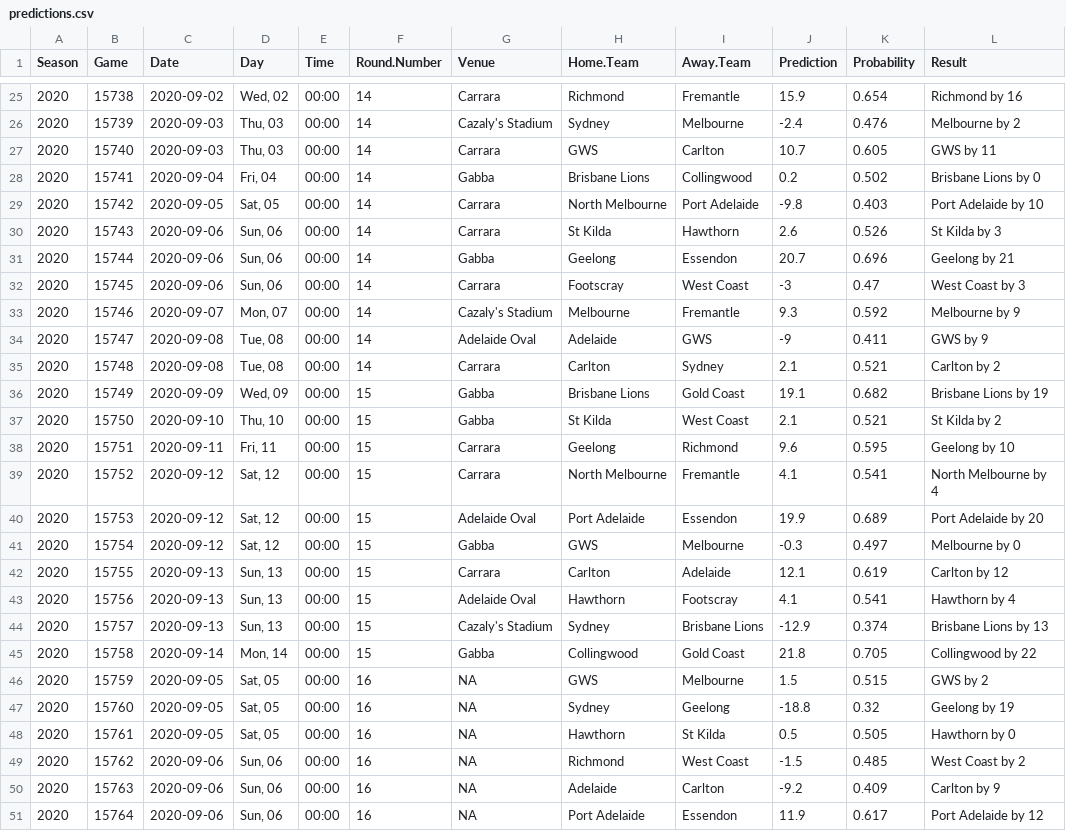
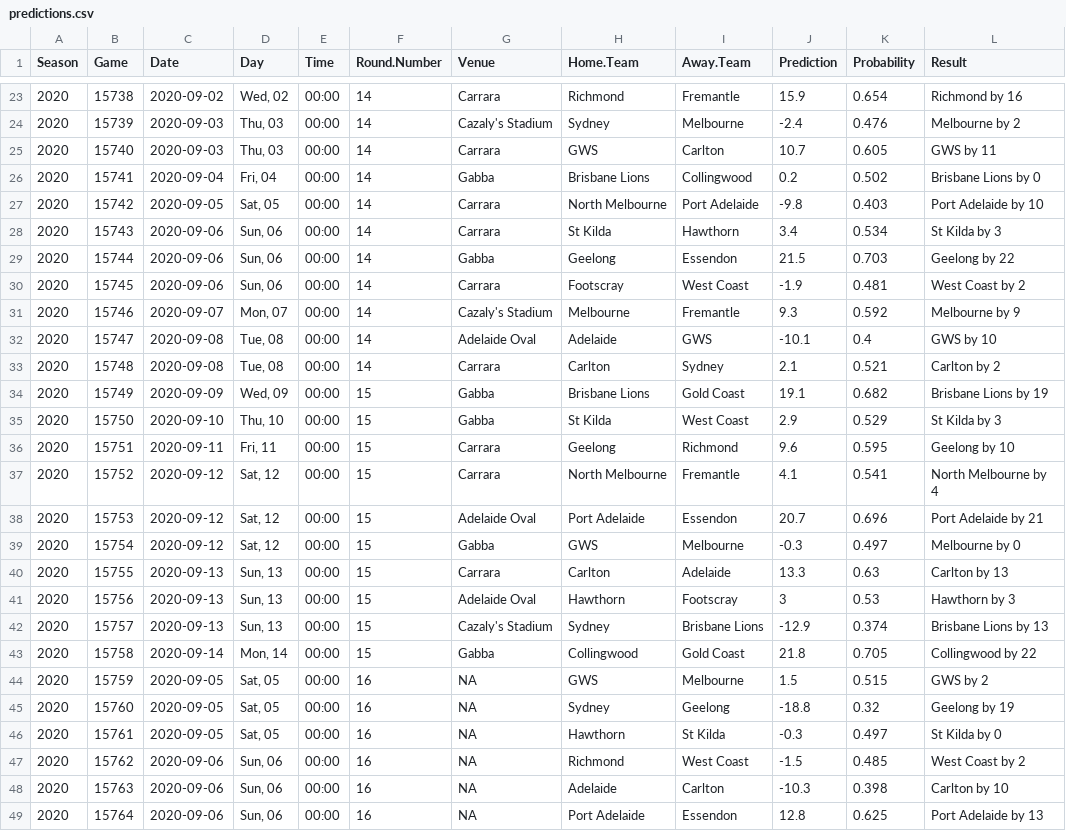
Before and after one commit to jimmyday12/plussixoneblog, a CSV file: data_files/raw-data/predictions.csv, drawn as a sheet; only a part is shown, gaps mark what is left out; the diff covers the shown part only.

```diff
--- a/data_files/raw-data/predictions.csv
+++ b/data_files/raw-data/predictions.csv
@@ -29,16 +27,16 @@ Season,Game,Date,Day,Time,Round.Number,Venue,Home.Team,Away.Team,Prediction,Prob
 2020,15742,2020-09-05,"Sat, 05",00:00,14,Carrara,North Melbourne,Port Adelaide,-9.8,0.403,Port Adelaide by 10
-2020,15743,2020-09-06,"Sun, 06",00:00,14,Carrara,St Kilda,Hawthorn,2.6,0.526,St Kilda by 3
-2020,15744,2020-09-06,"Sun, 06",00:00,14,Gabba,Geelong,Essendon,20.7,0.696,Geelong by 21
-2020,15745,2020-09-06,"Sun, 06",00:00,14,Carrara,Footscray,West Coast,-3,0.47,West Coast by 3
+2020,15743,2020-09-06,"Sun, 06",00:00,14,Carrara,St Kilda,Hawthorn,3.4,0.534,St Kilda by 3
+2020,15744,2020-09-06,"Sun, 06",00:00,14,Gabba,Geelong,Essendon,21.5,0.703,Geelong by 22
+2020,15745,2020-09-06,"Sun, 06",00:00,14,Carrara,Footscray,West Coast,-1.9,0.481,West Coast by 2
 2020,15746,2020-09-07,"Mon, 07",00:00,14,Cazaly's Stadium,Melbourne,Fremantle,9.3,0.592,Melbourne by 9
-2020,15747,2020-09-08,"Tue, 08",00:00,14,Adelaide Oval,Adelaide,GWS,-9,0.411,GWS by 9
+2020,15747,2020-09-08,"Tue, 08",00:00,14,Adelaide Oval,Adelaide,GWS,-10.1,0.4,GWS by 10
 2020,15748,2020-09-08,"Tue, 08",00:00,14,Carrara,Carlton,Sydney,2.1,0.521,Carlton by 2
 2020,15749,2020-09-09,"Wed, 09",00:00,15,Gabba,Brisbane Lions,Gold Coast,19.1,0.682,Brisbane Lions by 19
-2020,15750,2020-09-10,"Thu, 10",00:00,15,Gabba,St Kilda,West Coast,2.1,0.521,St Kilda by 2
+2020,15750,2020-09-10,"Thu, 10",00:00,15,Gabba,St Kilda,West Coast,2.9,0.529,St Kilda by 3
 2020,15751,2020-09-11,"Fri, 11",00:00,15,Carrara,Geelong,Richmond,9.6,0.595,Geelong by 10
 2020,15752,2020-09-12,"Sat, 12",00:00,15,Carrara,North Melbourne,Fremantle,4.1,0.541,North Melbourne by 4
-2020,15753,2020-09-12,"Sat, 12",00:00,15,Adelaide Oval,Port Adelaide,Essendon,19.9,0.689,Port Adelaide by 20
+2020,15753,2020-09-12,"Sat, 12",00:00,15,Adelaide Oval,Port Adelaide,Essendon,20.7,0.696,Port Adelaide by 21
 2020,15754,2020-09-12,"Sat, 12",00:00,15,Gabba,GWS,Melbourne,-0.3,0.497,Melbourne by 0
-2020,15755,2020-09-13,"Sun, 13",00:00,15,Carrara,Carlton,Adelaide,12.1,0.619,Carlton by 12
-2020,15756,2020-09-13,"Sun, 13",00:00,15,Adelaide Oval,Hawthorn,Footscray,4.1,0.541,Hawthorn by 4
+2020,15755,2020-09-13,"Sun, 13",00:00,15,Carrara,Carlton,Adelaide,13.3,0.63,Carlton by 13
+2020,15756,2020-09-13,"Sun, 13",00:00,15,Adelaide Oval,Hawthorn,Footscray,3,0.53,Hawthorn by 3
 2020,15757,2020-09-13,"Sun, 13",00:00,15,Cazaly's Stadium,Sydney,Brisbane Lions,-12.9,0.374,Brisbane Lions by 13
@@ -47,5 +45,5 @@ Season,Game,Date,Day,Time,Round.Number,Venue,Home.Team,Away.Team,Prediction,Prob
 2020,15760,2020-09-05,"Sat, 05",00:00,16,NA,Sydney,Geelong,-18.8,0.32,Geelong by 19
-2020,15761,2020-09-05,"Sat, 05",00:00,16,NA,Hawthorn,St Kilda,0.5,0.505,Hawthorn by 0
+2020,15761,2020-09-05,"Sat, 05",00:00,16,NA,Hawthorn,St Kilda,-0.3,0.497,St Kilda by 0
 2020,15762,2020-09-06,"Sun, 06",00:00,16,NA,Richmond,West Coast,-1.5,0.485,West Coast by 2
-2020,15763,2020-09-06,"Sun, 06",00:00,16,NA,Adelaide,Carlton,-9.2,0.409,Carlton by 9
-2020,15764,2020-09-06,"Sun, 06",00:00,16,NA,Port Adelaide,Essendon,11.9,0.617,Port Adelaide by 12
+2020,15763,2020-09-06,"Sun, 06",00:00,16,NA,Adelaide,Carlton,-10.3,0.398,Carlton by 10
+2020,15764,2020-09-06,"Sun, 06",00:00,16,NA,Port Adelaide,Essendon,12.8,0.625,Port Adelaide by 13
```
Also changed, not shown: 2 removed rows and 53 edited cells elsewhere in this file, data_files/raw-data/AFLM_sims_positions.csv, data_files/raw-data/AFLM_sims_summary.csv, 32 other files.
